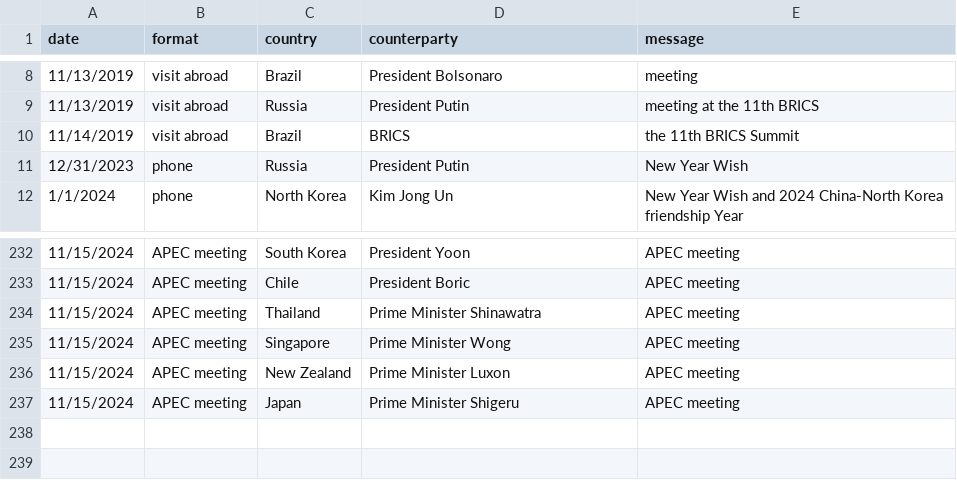
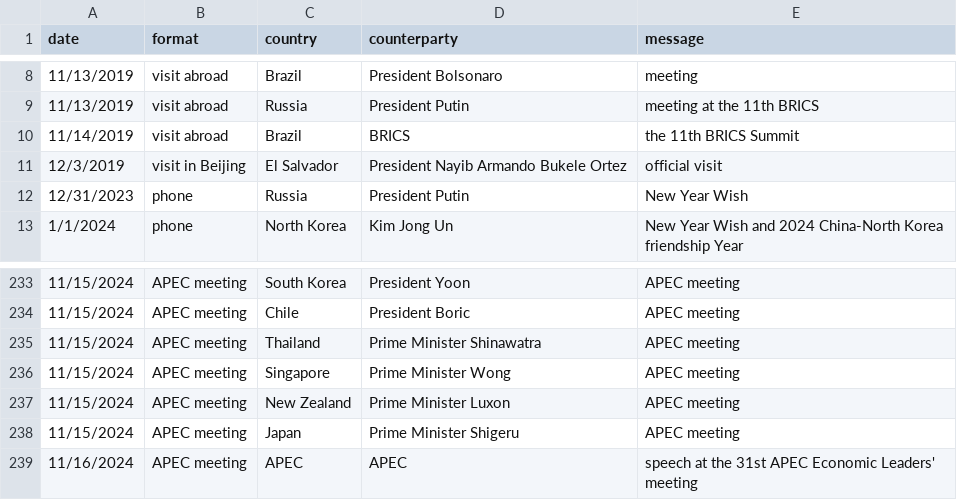
Before and after one commit to boshishuoshuo/boshishuoshuo.github.io, a CSV file: _data/diplomatic_activities.csv, drawn as a sheet; only a part is shown, gaps mark what is left out; the diff names each change by its address in the sheet, - before the commit and + after, or states it on an @@ line.

Commit message:
Update diplomatic activities 2024/11/16

```diff
--- a/_data/diplomatic_activities.csv
+++ b/_data/diplomatic_activities.csv
+row 11: 12/3/2019 | visit in Beijing | El Salvador | President Nayib Armando Bukele Ortez | official visit
+row 239: 11/16/2024 | APEC meeting | APEC | APEC | speech at the 31st APEC Economic Leaders' meeting
```
